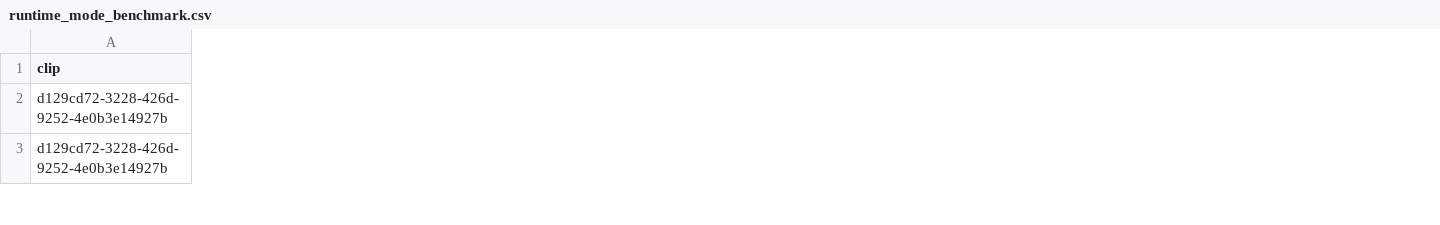
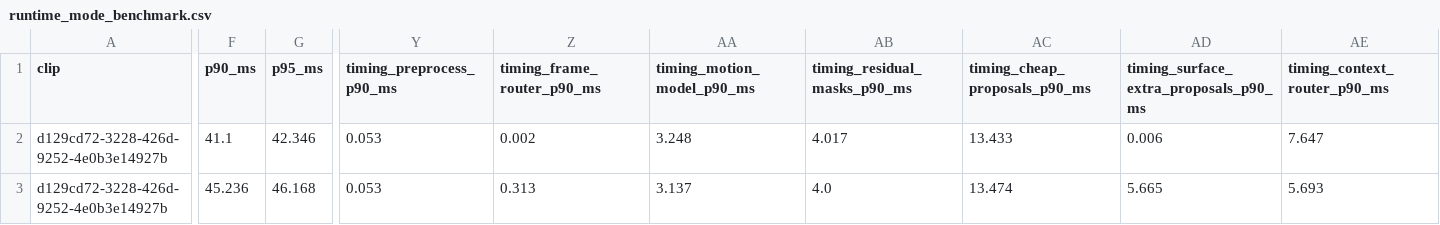
Before and after one commit to idan82labs/fpv-drone-vision-tracking, a CSV file: artifacts/runtime_mode_benchmark_v1/runtime_mode_benchmark.csv, drawn as a sheet; only a part is shown, gaps mark what is left out; the diff covers the shown part only; the diff names each change by its address in the sheet, - before the commit and + after, or states it on an @@ line.

Commit message:
Tighten beam runtime benchmark instrumentation

```diff
--- a/artifacts/runtime_mode_benchmark_v1/runtime_mode_benchmark.csv
+++ b/artifacts/runtime_mode_benchmark_v1/runtime_mode_benchmark.csv
+column F (p90_ms), rows 2-3: 41.1 | 45.236
+column G (p95_ms), rows 2-3: 42.346 | 46.168
+column Y (timing_preprocess_p90_ms), rows 2-3: 0.053 | 0.053
+column Z (timing_frame_router_p90_ms), rows 2-3: 0.002 | 0.313
+column AA (timing_motion_model_p90_ms), rows 2-3: 3.248 | 3.137
+column AB (timing_residual_masks_p90_ms), rows 2-3: 4.017 | 4.0
+column AC (timing_cheap_proposals_p90_ms), rows 2-3: 13.433 | 13.474
+column AD, rows 1-3: timing_surface_extra_proposals_p90_ms | 0.006 | 5.665
+column AE (timing_context_router_p90_ms), rows 2-3: 7.647 | 5.693
```
Also changed, not shown: 13 added columns and 91 edited cells elsewhere in this file, artifacts/runtime_mode_benchmark_surface_extras_v1/runtime_mode_benchmark.csv, 6 other files.
